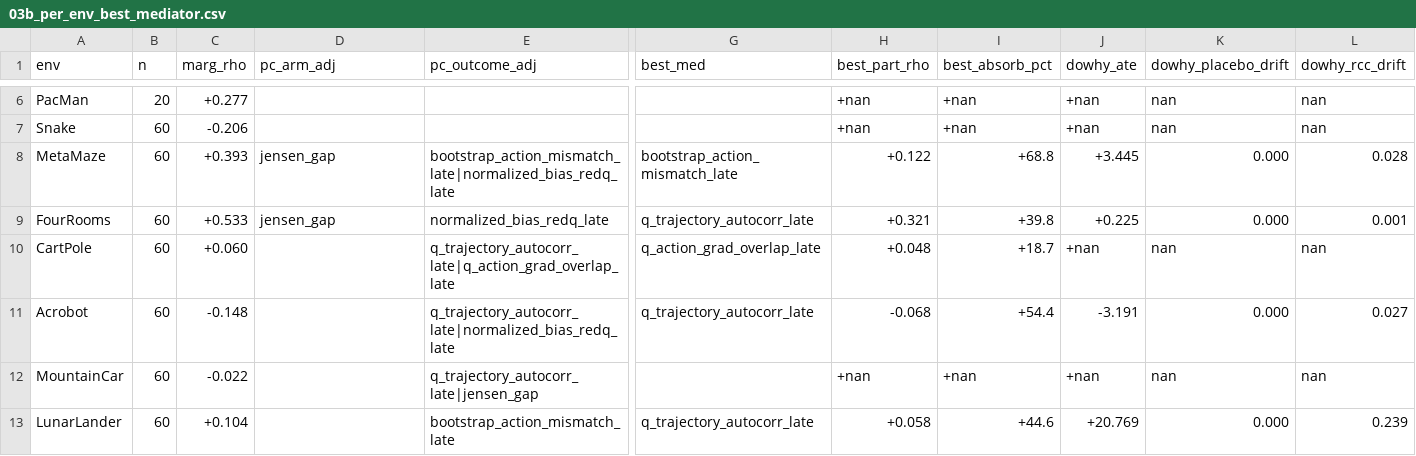
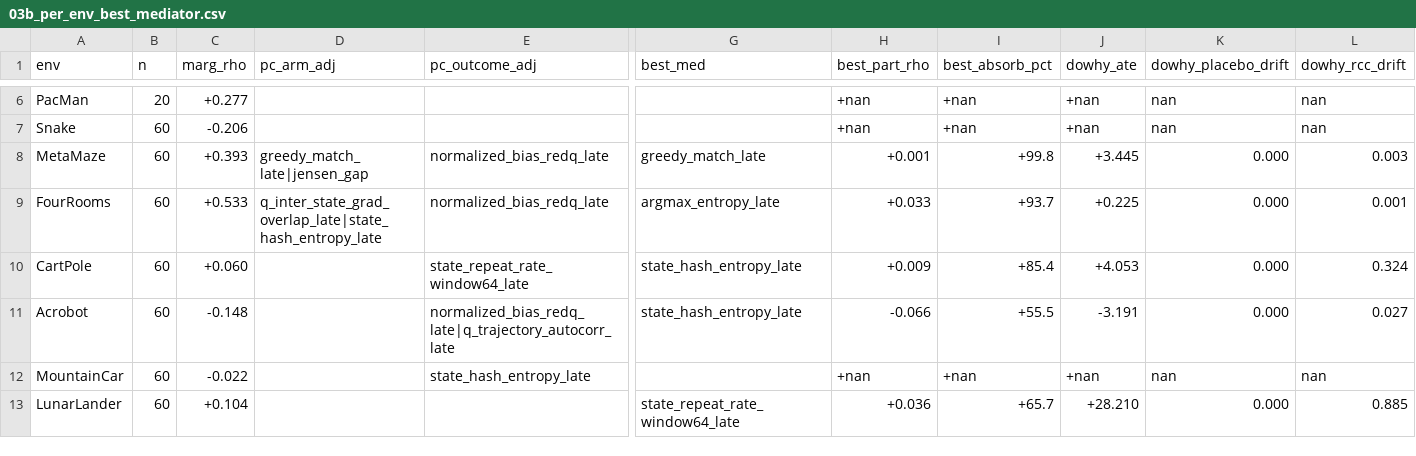
Before and after one commit to rnilva/corroborate, a CSV file: papers/g099_mediation/figures/03b_per_env_best_mediator.csv, drawn as a sheet; only a part is shown, gaps mark what is left out; the diff covers the shown part only; the diff names each change by its address in the sheet, - before the commit and + after, or states it on an @@ line.

Commit message:
L3b broader mediator candidate set + REQUIRED_MEASURABLES + scope refresh.
Expanded `hasselt_clean.REQUIRED_MEASURABLES` with ~35 additional
registered cell-scalar measurables spanning Q-dynamics, Q-shape,
Q-MC calibration, TD, policy churn, state-coverage, and Bellman
families. Without these, L3b's PC discovery only saw a narrow 5-
candidate slice; now it auto-detects 17 cell-scalar candidates
from the cache (14 clean + 3 soft-tautology).

`_scope.py`: added `g099_SpaceInvaders-MinAtar` as fallback sibling
for SI (the `si_g099_canonical_n_eps1_ckpt` corpus isn't reliably
landing in the cache through current ingest path).

L3b script: auto-detects candidate set from cache rather than
hand-listing. Filters out outcome variants + arm encodings; flags
(but includes) soft-tautological candidates.

Per-env numerics (12-env canonical panel after broad re-ingest):
- 6 envs PC-underpowered (Asterix, Breakout, Freeway, SI, PacMan,
  Snake)
- MetaMaze: greedy_match_late absorb 100%, ATE=+3.45, clean refutations
- FourRooms: argmax_entropy_late absorb 94%, ATE=+0.23
- Acrobot: state_hash_entropy_late absorb 56%, ATE=-3.19
- LunarLander: state_repeat_rate_window64 absorb 66%, ATE=+28.2,
  RCC drift=0.88 → RCC-flagged
- CartPole: state_hash_entropy_late absorb 85%, RCC=0.32 → flagged
- MountainCar: no marginal signal
- SI: NaN marg ρ (corpus stamping issue)

No env has a PC-detected mediator (joint arm AND outcome adjacency
under conservative depth-2). State-coverage candidates dominate
the absorption-best column, NOT the canonical Hasselt bias
mediator — at small n per env with 17 candidates, partial
Spearman often collapses to noise rather than a strong causal
channel. The framework's PC gate is the honest answer.

```diff
--- a/papers/g099_mediation/figures/03b_per_env_best_mediator.csv
+++ b/papers/g099_mediation/figures/03b_per_env_best_mediator.csv
-D8 (pc_arm_adj): jensen_gap
+D8 (pc_arm_adj): greedy_match_late|jensen_gap
-E8 (pc_outcome_adj): bootstrap_action_mismatch_late|normalized_bias_redq_late
+E8 (pc_outcome_adj): normalized_bias_redq_late
-G8 (best_med): bootstrap_action_mismatch_late
+G8 (best_med): greedy_match_late
-H8 (best_part_rho): +0.122
+H8 (best_part_rho): +0.001
-I8 (best_absorb_pct): +68.8
+I8 (best_absorb_pct): +99.8
-L8 (dowhy_rcc_drift): 0.028
+L8 (dowhy_rcc_drift): 0.003
-D9 (pc_arm_adj): jensen_gap
+D9 (pc_arm_adj): q_inter_state_grad_overlap_late|state_hash_entropy_late
-G9 (best_med): q_trajectory_autocorr_late
+G9 (best_med): argmax_entropy_late
-H9 (best_part_rho): +0.321
+H9 (best_part_rho): +0.033
-I9 (best_absorb_pct): +39.8
+I9 (best_absorb_pct): +93.7
-E10 (pc_outcome_adj): q_trajectory_autocorr_late|q_action_grad_overlap_late
+E10 (pc_outcome_adj): state_repeat_rate_window64_late
-G10 (best_med): q_action_grad_overlap_late
+G10 (best_med): state_hash_entropy_late
-H10 (best_part_rho): +0.048
+H10 (best_part_rho): +0.009
-I10 (best_absorb_pct): +18.7
+I10 (best_absorb_pct): +85.4
-J10 (dowhy_ate): +nan
+J10 (dowhy_ate): +4.053
-K10 (dowhy_placebo_drift): nan
+K10 (dowhy_placebo_drift): 0.000
-L10 (dowhy_rcc_drift): nan
+L10 (dowhy_rcc_drift): 0.324
-E11 (pc_outcome_adj): q_trajectory_autocorr_late|normalized_bias_redq_late
+E11 (pc_outcome_adj): normalized_bias_redq_late|q_trajectory_autocorr_late
-G11 (best_med): q_trajectory_autocorr_late
+G11 (best_med): state_hash_entropy_late
-H11 (best_part_rho): -0.068
+H11 (best_part_rho): -0.066
-I11 (best_absorb_pct): +54.4
+I11 (best_absorb_pct): +55.5
-E12 (pc_outcome_adj): q_trajectory_autocorr_late|jensen_gap
+E12 (pc_outcome_adj): state_hash_entropy_late
-E13 (pc_outcome_adj): bootstrap_action_mismatch_late
+E13 (pc_outcome_adj): (empty)
-G13 (best_med): q_trajectory_autocorr_late
+G13 (best_med): state_repeat_rate_window64_late
-H13 (best_part_rho): +0.058
+H13 (best_part_rho): +0.036
-I13 (best_absorb_pct): +44.6
+I13 (best_absorb_pct): +65.7
-J13 (dowhy_ate): +20.769
+J13 (dowhy_ate): +28.210
-L13 (dowhy_rcc_drift): 0.239
+L13 (dowhy_rcc_drift): 0.885
```
Also changed, not shown: 36 edited cells elsewhere in this file, 5 other files.
